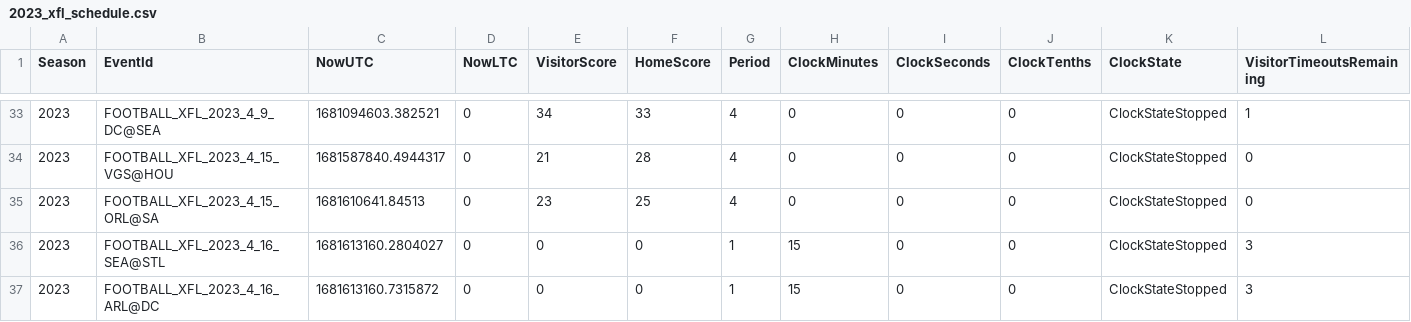
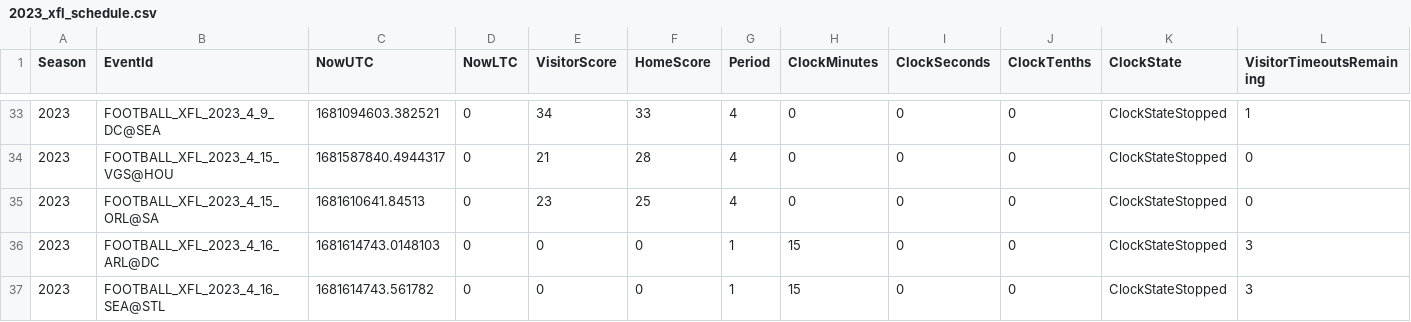
Before and after one commit to armstjc/xfl-2023-data-repository, a CSV file: schedule/2023_xfl_schedule.csv, drawn as a sheet; only a part is shown, gaps mark what is left out; removed rows and columns are numbered as before the commit, all else as after; rows hold the shown columns only; the diff names each change by its address in the sheet, - before the commit and + after, or states it on an @@ line.

```diff
--- a/schedule/2023_xfl_schedule.csv
+++ b/schedule/2023_xfl_schedule.csv
-row 36: 2023 | FOOTBALL_XFL_2023_4_16_SEA@STL | 1681613160.2804027 | 0 | 0 | 0 | 1 | 15 | 0 | 0 | ClockStateStopped | 3
-C36 (NowUTC): 1681613160.7315872
+C36 (NowUTC): 1681614743.0148103
+row 37: 2023 | FOOTBALL_XFL_2023_4_16_SEA@STL | 1681614743.561782 | 0 | 0 | 0 | 1 | 15 | 0 | 0 | ClockStateStopped | 3
```
Also changed, not shown: schedule/csv/2023_xfl_schedule.csv, 4 other files.
